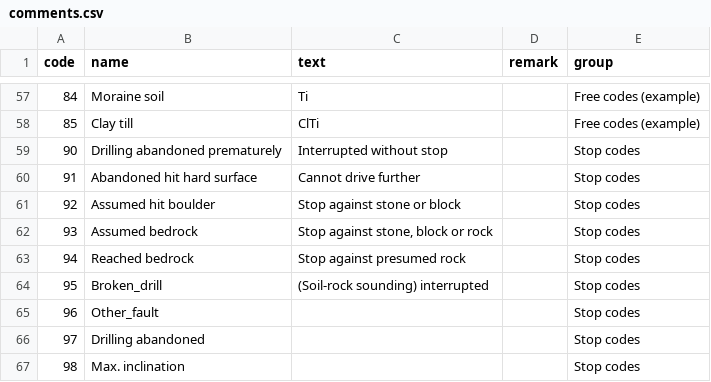
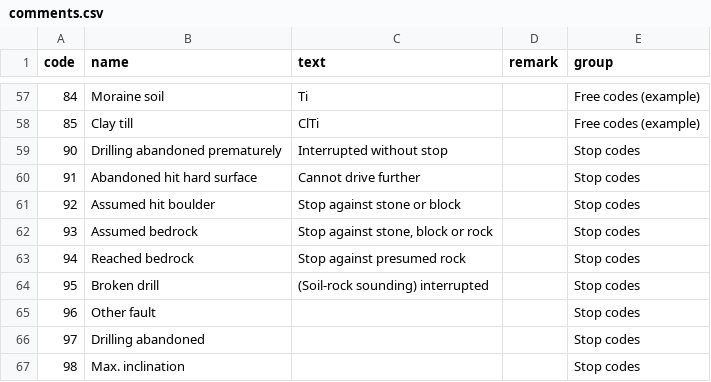
Before and after one commit to emerald-geomodelling/libsgfdata, a CSV file: libsgfdata/comments.csv, drawn as a sheet; only a part is shown, gaps mark what is left out.

Commit message:
bug fix remove _

```diff
--- a/libsgfdata/comments.csv
+++ b/libsgfdata/comments.csv
@@ -63,4 +63,4 @@ code,name,text,remark,group
 94,Reached bedrock,Stop against presumed rock,,Stop codes
-95,Broken_drill,(Soil-rock sounding) interrupted,,Stop codes
-96,Other_fault,,,Stop codes
+95,Broken drill,(Soil-rock sounding) interrupted,,Stop codes
+96,Other fault,,,Stop codes
 97,Drilling abandoned,,,Stop codes
```
